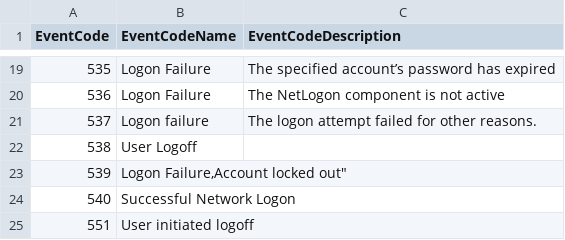
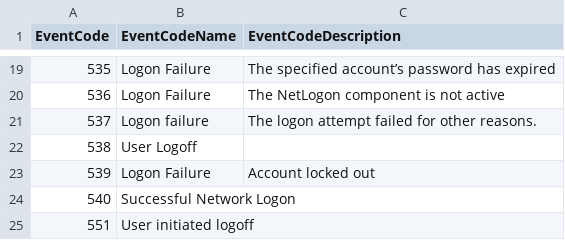
Before and after one commit to bonifield/lookup_tables, a CSV file: windows_EventCode_table_old-XP-2000-2003.csv, drawn as a sheet; only a part is shown, gaps mark what is left out.

Commit message:
Update windows_EventCode_table_old-XP-2000-2003.csv

```diff
--- a/windows_EventCode_table_old-XP-2000-2003.csv
+++ b/windows_EventCode_table_old-XP-2000-2003.csv
@@ -22,3 +22,3 @@ EventCode,EventCodeName,EventCodeDescription
 538,"User Logoff",""
-539,"Logon Failure,"Account locked out"
+539,"Logon Failure","Account locked out"
 540,"Successful Network Logon",""
```
